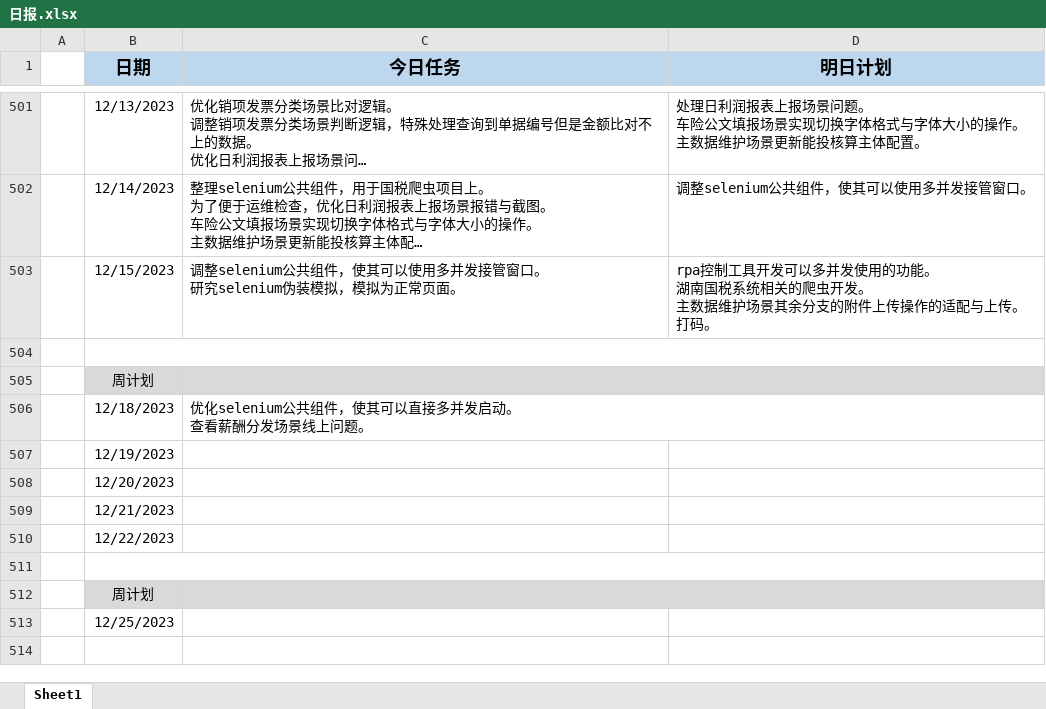
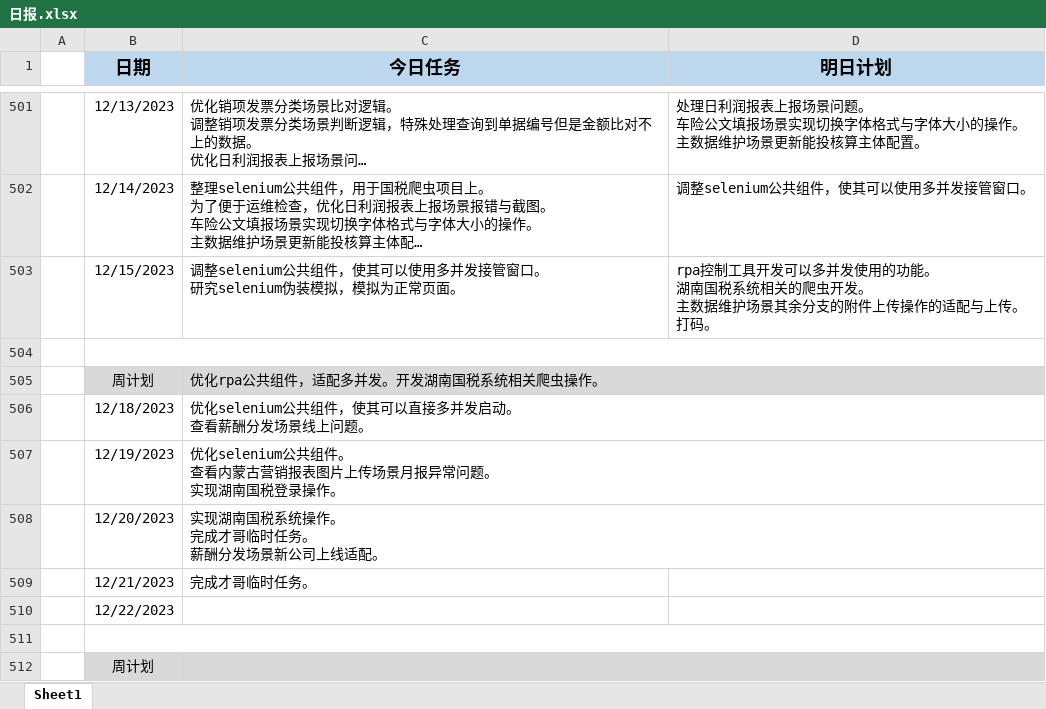
Before and after one commit to sy5683/PersonalTool, an Excel workbook: personal_tool/work_tool/工作报告填写器/file/日报.xlsx, sheet Sheet1, drawn as a sheet; only a part is shown, gaps mark what is left out; the shorter side is filled out with more unchanged rows; long unchanged cells end in …; values as stored, in another font and other column widths than the file's, no borders; ↵ is a line break in a cell; the diff names each change by its address in the sheet, - before the commit and + after, or states it on an @@ line.

```diff
--- a/personal_tool/work_tool/工作报告填写器/file/日报.xlsx (sheet Sheet1)
+++ b/personal_tool/work_tool/工作报告填写器/file/日报.xlsx (sheet Sheet1)
-C505 (今日任务): (empty)
+C505 (今日任务): 优化rpa公共组件，适配多并发。开发湖南国税系统相关爬虫操作。
-C507 (今日任务): (empty)
+C507 (今日任务): 优化selenium公共组件。 ↵ 查看内蒙古营销报表图片上传场景月报异常问题。 ↵ 实现湖南国税登录操作。
-C508 (今日任务): (empty)
+C508 (今日任务): 实现湖南国税系统操作。 ↵ 完成才哥临时任务。 ↵ 薪酬分发场景新公司上线适配。
-C509 (今日任务): (empty)
+C509 (今日任务): 完成才哥临时任务。
```
Also changed, not shown: 10 other files.
